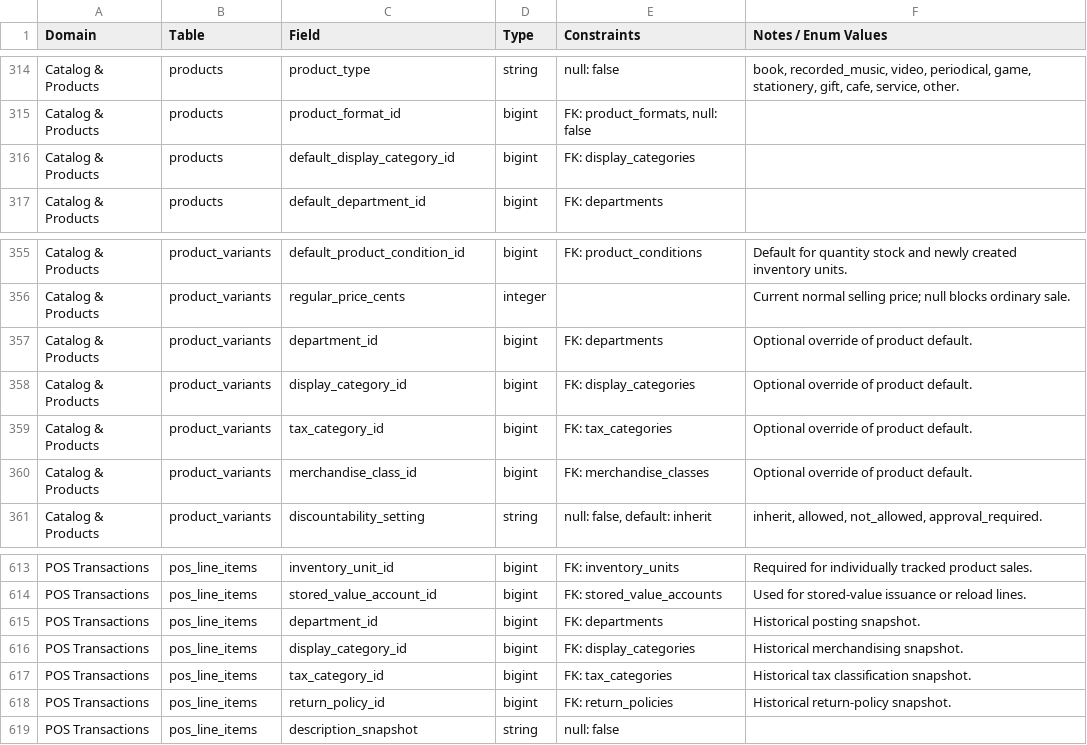
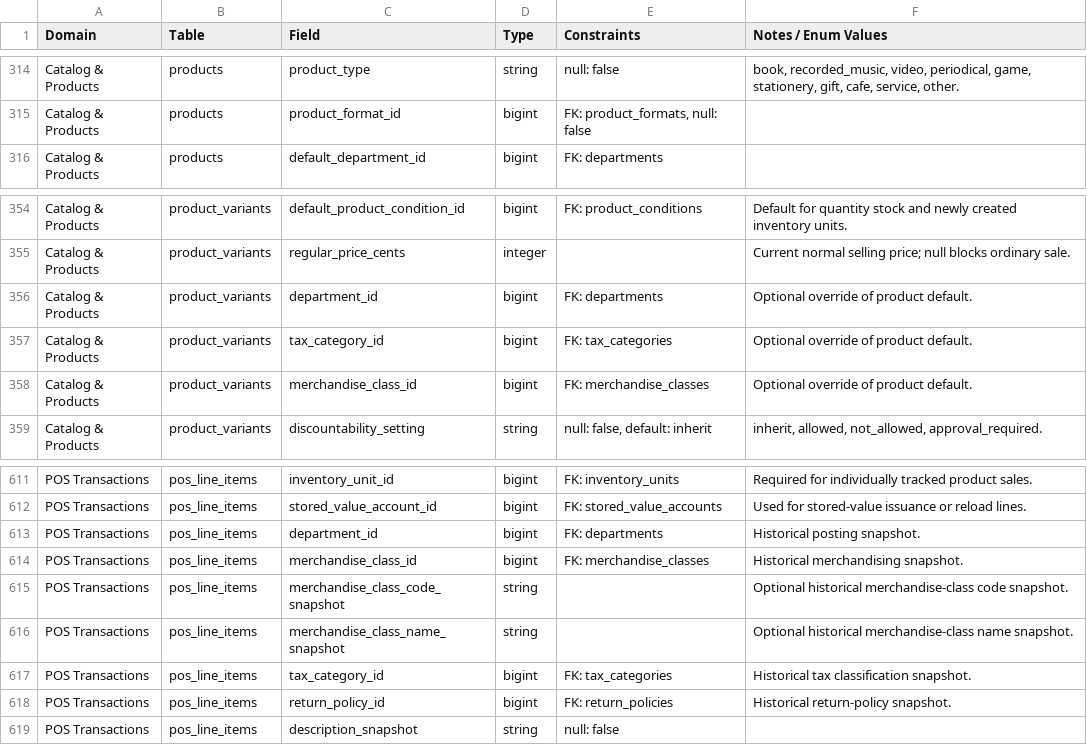
Before and after one commit to tswarren/shelfstack-5, a CSV file: docs/exports/schema/ShelfStack Proforma Schema 260717.1402 - Schema Dictionary.csv, drawn as a sheet; only a part is shown, gaps mark what is left out.

```diff
--- a/docs/exports/schema/ShelfStack Proforma Schema 260717.1402 - Schema Dictionary.csv
+++ b/docs/exports/schema/ShelfStack Proforma Schema 260717.1402 - Schema Dictionary.csv
@@ -315,3 +315,2 @@ Catalog & Products,products,product_type,string,null: false,"book, recorded_musi
 Catalog & Products,products,product_format_id,bigint,"FK: product_formats, null: false",
-Catalog & Products,products,default_display_category_id,bigint,FK: display_categories,
 Catalog & Products,products,default_department_id,bigint,FK: departments,
@@ -357,3 +356,2 @@ Catalog & Products,product_variants,regular_price_cents,integer,,Current normal
 Catalog & Products,product_variants,department_id,bigint,FK: departments,Optional override of product default.
-Catalog & Products,product_variants,display_category_id,bigint,FK: display_categories,Optional override of product default.
 Catalog & Products,product_variants,tax_category_id,bigint,FK: tax_categories,Optional override of product default.
@@ -615,3 +613,5 @@ POS Transactions,pos_line_items,stored_value_account_id,bigint,FK: stored_value_
 POS Transactions,pos_line_items,department_id,bigint,FK: departments,Historical posting snapshot.
-POS Transactions,pos_line_items,display_category_id,bigint,FK: display_categories,Historical merchandising snapshot.
+POS Transactions,pos_line_items,merchandise_class_id,bigint,FK: merchandise_classes,Historical merchandising snapshot.
+POS Transactions,pos_line_items,merchandise_class_code_snapshot,string,,Optional historical merchandise-class code snapshot.
+POS Transactions,pos_line_items,merchandise_class_name_snapshot,string,,Optional historical merchandise-class name snapshot.
 POS Transactions,pos_line_items,tax_category_id,bigint,FK: tax_categories,Historical tax classification snapshot.
```
Also changed, not shown: 2 other files.
